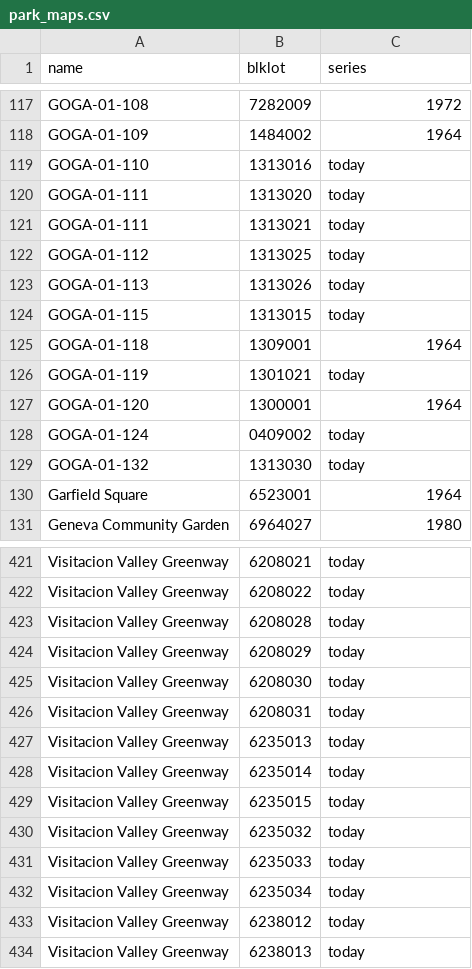
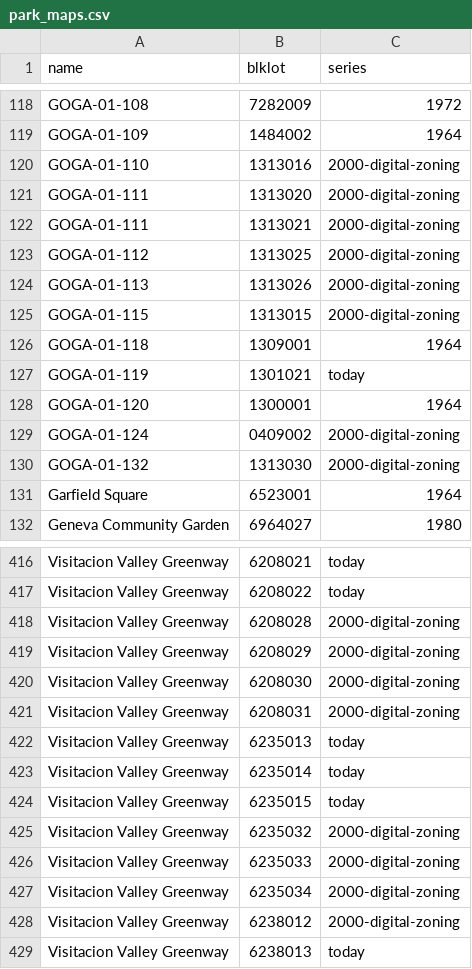
Before and after one commit to Grow-SF/sfzoning, a CSV file: pipeline/inputs/park_maps.csv, drawn as a sheet; only a part is shown, gaps mark what is left out; the diff covers the shown part only.

```diff
--- a/pipeline/inputs/park_maps.csv
+++ b/pipeline/inputs/park_maps.csv
@@ -118,8 +119,8 @@ GOGA-01-108,7282009,1972
 GOGA-01-109,1484002,1964
-GOGA-01-110,1313016,today
-GOGA-01-111,1313020,today
-GOGA-01-111,1313021,today
-GOGA-01-112,1313025,today
-GOGA-01-113,1313026,today
-GOGA-01-115,1313015,today
+GOGA-01-110,1313016,2000-digital-zoning
+GOGA-01-111,1313020,2000-digital-zoning
+GOGA-01-111,1313021,2000-digital-zoning
+GOGA-01-112,1313025,2000-digital-zoning
+GOGA-01-113,1313026,2000-digital-zoning
+GOGA-01-115,1313015,2000-digital-zoning
 GOGA-01-118,1309001,1964
@@ -127,4 +128,4 @@ GOGA-01-119,1301021,today
 GOGA-01-120,1300001,1964
-GOGA-01-124,0409002,today
-GOGA-01-132,1313030,today
+GOGA-01-124,0409002,2000-digital-zoning
+GOGA-01-132,1313030,2000-digital-zoning
 Garfield Square,6523001,1964
@@ -422,6 +417,6 @@ Visitacion Valley Greenway,6208021,today
 Visitacion Valley Greenway,6208022,today
-Visitacion Valley Greenway,6208028,today
-Visitacion Valley Greenway,6208029,today
-Visitacion Valley Greenway,6208030,today
-Visitacion Valley Greenway,6208031,today
+Visitacion Valley Greenway,6208028,2000-digital-zoning
+Visitacion Valley Greenway,6208029,2000-digital-zoning
+Visitacion Valley Greenway,6208030,2000-digital-zoning
+Visitacion Valley Greenway,6208031,2000-digital-zoning
 Visitacion Valley Greenway,6235013,today
@@ -429,6 +424,6 @@ Visitacion Valley Greenway,6235014,today
 Visitacion Valley Greenway,6235015,today
-Visitacion Valley Greenway,6235032,today
-Visitacion Valley Greenway,6235033,today
-Visitacion Valley Greenway,6235034,today
-Visitacion Valley Greenway,6238012,today
+Visitacion Valley Greenway,6235032,2000-digital-zoning
+Visitacion Valley Greenway,6235033,2000-digital-zoning
+Visitacion Valley Greenway,6235034,2000-digital-zoning
+Visitacion Valley Greenway,6238012,2000-digital-zoning
 Visitacion Valley Greenway,6238013,today
```
Also changed, not shown: 1 added row, 6 removed rows and 32 edited cells elsewhere in this file.
